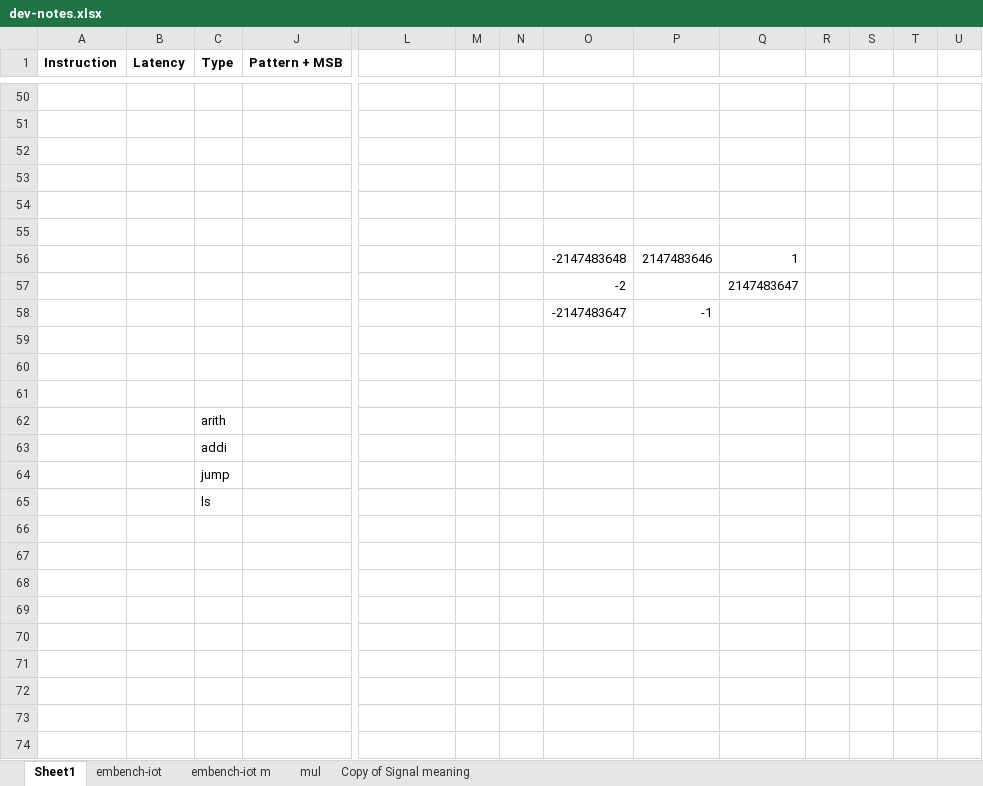
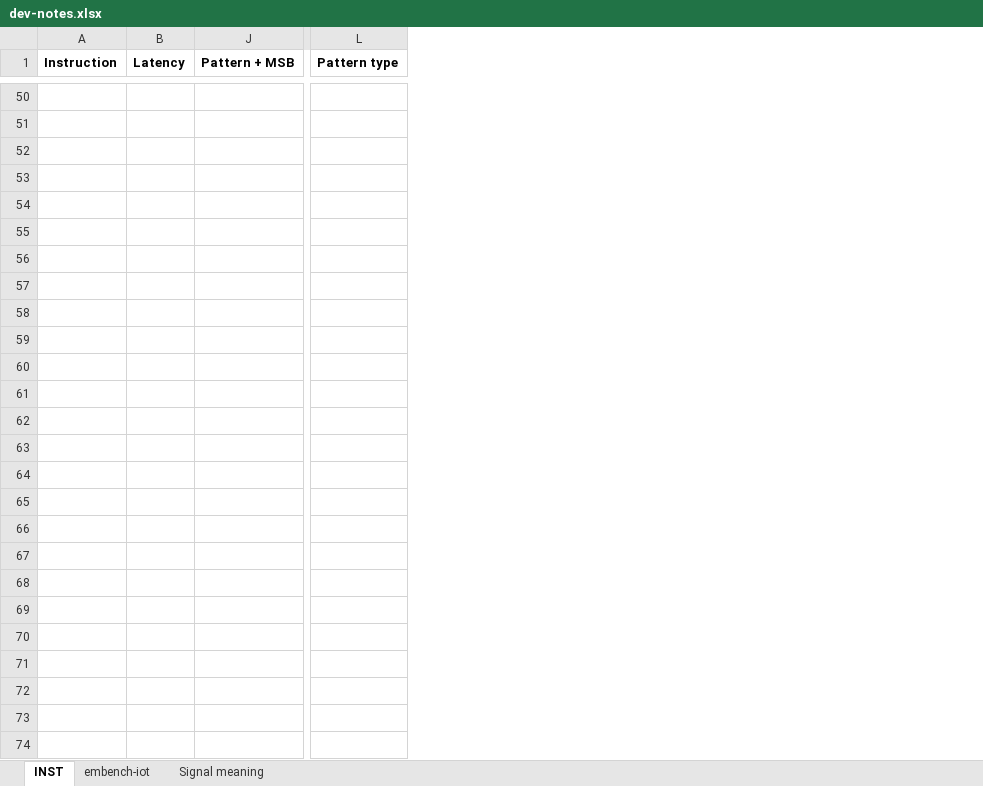
Before and after one commit to Halke1986/factorio-riscv, an Excel workbook: dev-notes.xlsx, sheet INST, drawn as a sheet; only a part is shown, gaps mark what is left out; values as stored, in another font and other column widths than the file's, no borders; charts and pictures not drawn; removed rows and columns are numbered as before the commit, all else as after; rows hold the shown columns only; the diff covers the shown part only; the diff names each change by its address in the sheet, - before the commit and + after, or states it on an @@ line.

```diff
--- a/dev-notes.xlsx (sheet INST)
+++ b/dev-notes.xlsx (sheet INST)
-sheet tab: Sheet1
+sheet tab: INST
-sheet tab: embench-iot m
+sheet tab: Signal meaning
-sheet tab: mul
-sheet tab: Copy of Signal meaning
@@ column C (Type) hidden, empty @@
-column M, empty
-column N, empty
-column O, rows 56-58: -2147483648 | -2 | -2147483647
-column P, rows 56-58: 2147483646 |  | -1
-column Q, rows 56-57: 1 | 2147483647
-column R, empty
-column S, empty
-column T, empty
-column U, empty
-L1: (empty)
+L1: Pattern type
-row 56:  |  |  |  |  |  |  | -2147483648 | 2147483646 | 1
+row 56: (empty)
-row 57:  |  |  |  |  |  |  | -2 |  | 2147483647
+row 57: (empty)
-row 58:  |  |  |  |  |  |  | -2147483647 | -1
+row 58: (empty)
-row 61: (empty)
-row 62:  |  | arith
-row 63:  |  | addi
-row 64:  |  | jump
-row 65:  |  | ls
-row 66: (empty)
-row 67: (empty)
-row 68: (empty)
-row 69: (empty)
-row 70: (empty)
-row 71: (empty)
-row 72: (empty)
-row 73: (empty)
-row 74: (empty)
```
Also changed, not shown: 1 added row, 34 removed rows, 37 moved rows and cell formats elsewhere in this sheet, sheet embench-iot, sheet Signal meaning, formulas that keep their value, hidden cells, charts or pictures.
